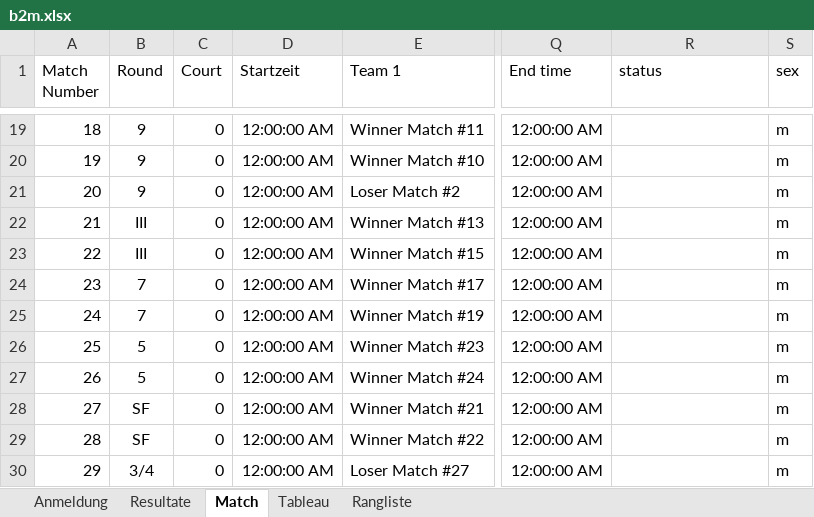
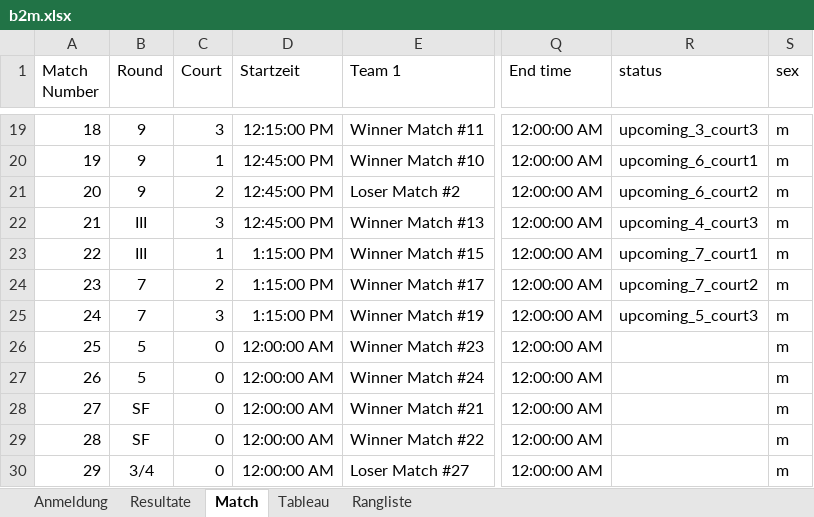
Before and after one commit to Lucanepa/beach_tournament, an Excel workbook: b2m.xlsx, sheet Match, drawn as a sheet; only a part is shown, gaps mark what is left out; values as stored, in another font and other column widths than the file's, no borders; the diff covers the shown part only; the diff names each change by its address in the sheet, - before the commit and + after, or states it on an @@ line.

```diff
--- a/b2m.xlsx (sheet Match)
+++ b/b2m.xlsx (sheet Match)
-C19 (Court): 0
+C19 (Court): 3
-D19 (Startzeit): 12:00:00 AM
+D19 (Startzeit): 12:15:00 PM
-R19 (status): (empty)
+R19 (status): upcoming_3_court3
-C20 (Court): 0
+C20 (Court): 1
-D20:D22 (Startzeit): 12:00:00 AM
+D20:D22 (Startzeit): 12:45:00 PM
-R20 (status): (empty)
+R20 (status): upcoming_6_court1
-C21 (Court): 0
+C21 (Court): 2
-R21 (status): (empty)
+R21 (status): upcoming_6_court2
-C22 (Court): 0
+C22 (Court): 3
-R22 (status): (empty)
+R22 (status): upcoming_4_court3
-C23 (Court): 0
+C23 (Court): 1
-D23:D25 (Startzeit): 12:00:00 AM
+D23:D25 (Startzeit): 1:15:00 PM
-R23 (status): (empty)
+R23 (status): upcoming_7_court1
-C24 (Court): 0
+C24 (Court): 2
-R24 (status): (empty)
+R24 (status): upcoming_7_court2
-C25 (Court): 0
+C25 (Court): 3
-R25 (status): (empty)
+R25 (status): upcoming_5_court3
```
Also changed, not shown: 37 edited cells elsewhere in this sheet, sheet Resultate.
